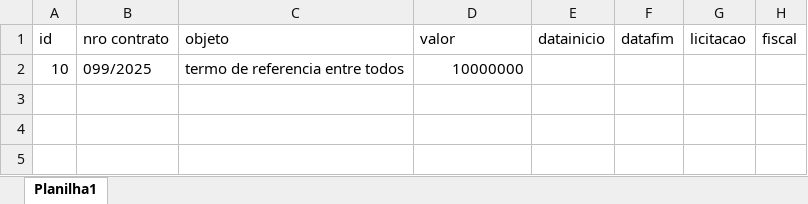
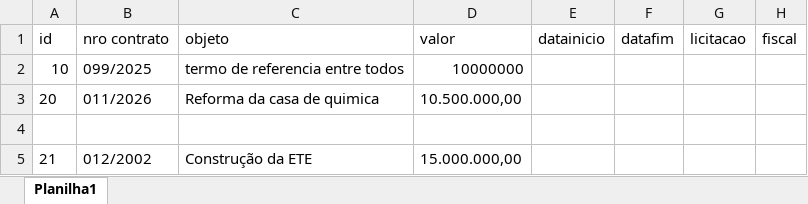
Before and after one commit to brumas2022/patrimonio, an Excel workbook: planilha_vazia.xlsx, sheet Planilha1, drawn as a sheet; values as stored, in another font and other column widths than the file's, no borders; the diff names each change by its address in the sheet, - before the commit and + after, or states it on an @@ line.

Commit message:
Update planilha_vazia.xlsx

```diff
--- a/planilha_vazia.xlsx (sheet Planilha1)
+++ b/planilha_vazia.xlsx (sheet Planilha1)
+row 3: 20 | 011/2026 | Reforma da casa de quimica | 10.500.000,00
+row 4: (empty)
+row 5: 21 | 012/2002 | Construção da ETE | 15.000.000,00
```
